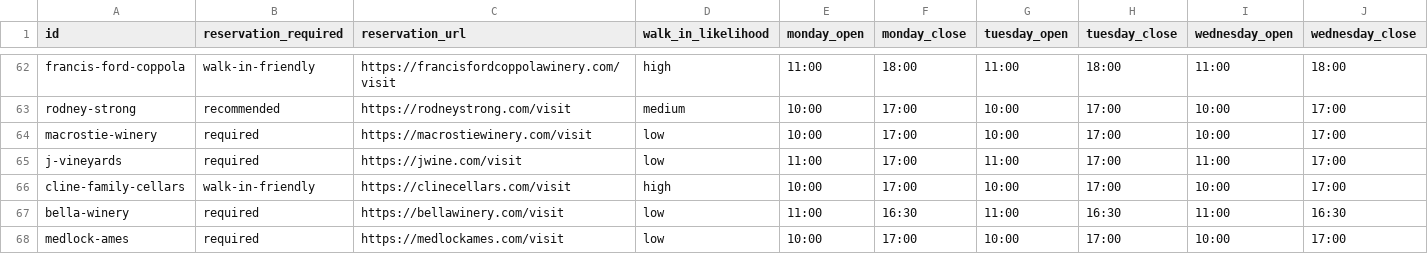
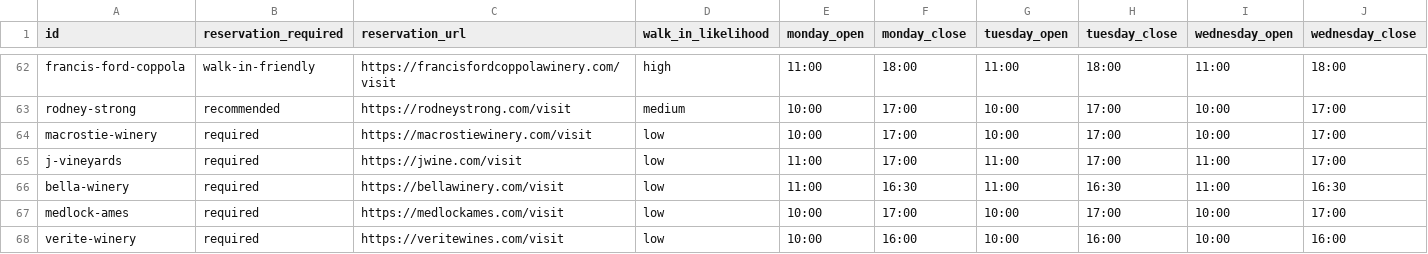
Before and after one commit to Littletonconnor/SonomaSip, a CSV file: docs/csv/tasting-and-hours.csv, drawn as a sheet; only a part is shown, gaps mark what is left out; the shorter side is filled out with more unchanged rows; rows hold the shown columns only; the diff names each change by its address in the sheet, - before the commit and + after, or states it on an @@ line.

```diff
--- a/docs/csv/tasting-and-hours.csv
+++ b/docs/csv/tasting-and-hours.csv
-row 66: cline-family-cellars | walk-in-friendly | https://clinecellars.com/visit | high | 10:00 | 17:00 | 10:00 | 17:00 | 10:00 | 17:00
```
Also changed, not shown: docs/csv/core-info.csv, docs/csv/experiences.csv, 15 other files.
